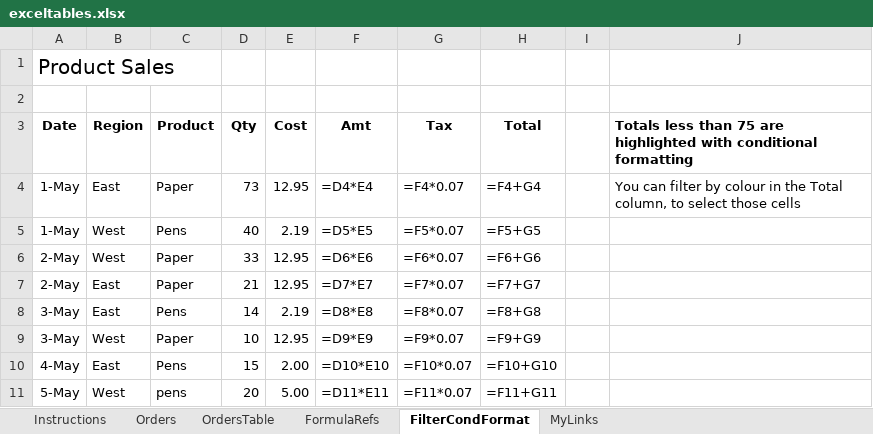
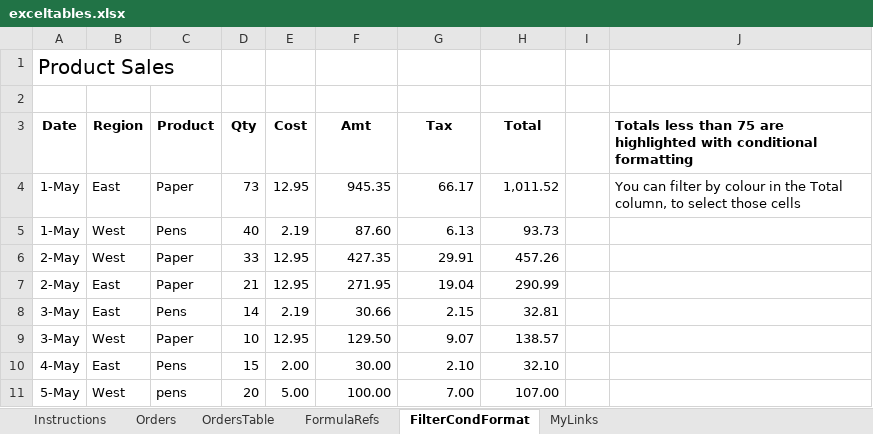
Before and after one commit to DuyNM-Github/PyXL, an Excel workbook: sample/exceltables.xlsx, sheet FilterCondFormat, drawn as a sheet; values as stored, in another font and other column widths than the file's, no borders; formulas without a stored value are shown as written; conditional formats and table styles not drawn; the diff names each change by its address in the sheet, - before the commit and + after, or states it on an @@ line.

```diff
--- a/sample/exceltables.xlsx (sheet FilterCondFormat)
+++ b/sample/exceltables.xlsx (sheet FilterCondFormat)
-F4 (Amt): =D4*E4
+F4 (Amt): 945.35
-G4 (Tax): =F4*0.07
+G4 (Tax): 66.17
-H4 (Total): =F4+G4
+H4 (Total): 1,011.52
-F5 (Amt): =D5*E5
+F5 (Amt): 87.60
-G5 (Tax): =F5*0.07
+G5 (Tax): 6.13
-H5 (Total): =F5+G5
+H5 (Total): 93.73
-F6 (Amt): =D6*E6
+F6 (Amt): 427.35
-G6 (Tax): =F6*0.07
+G6 (Tax): 29.91
-H6 (Total): =F6+G6
+H6 (Total): 457.26
-F7 (Amt): =D7*E7
+F7 (Amt): 271.95
-G7 (Tax): =F7*0.07
+G7 (Tax): 19.04
-H7 (Total): =F7+G7
+H7 (Total): 290.99
-F8 (Amt): =D8*E8
+F8 (Amt): 30.66
-G8 (Tax): =F8*0.07
+G8 (Tax): 2.15
-H8 (Total): =F8+G8
+H8 (Total): 32.81
-F9 (Amt): =D9*E9
+F9 (Amt): 129.50
-G9 (Tax): =F9*0.07
+G9 (Tax): 9.07
-H9 (Total): =F9+G9
+H9 (Total): 138.57
-F10 (Amt): =D10*E10
+F10 (Amt): 30.00
-G10 (Tax): =F10*0.07
+G10 (Tax): 2.10
-H10 (Total): =F10+G10
+H10 (Total): 32.10
-F11 (Amt): =D11*E11
+F11 (Amt): 100.00
-G11 (Tax): =F11*0.07
+G11 (Tax): 7.00
-H11 (Total): =F11+G11
+H11 (Total): 107.00
```
Also changed, not shown: sheet OrdersTable, sheet Orders, sheet FormulaRefs, charts or pictures, sample/Financial Sample.xlsx, sample/chart.xlsx, 5 other files.
